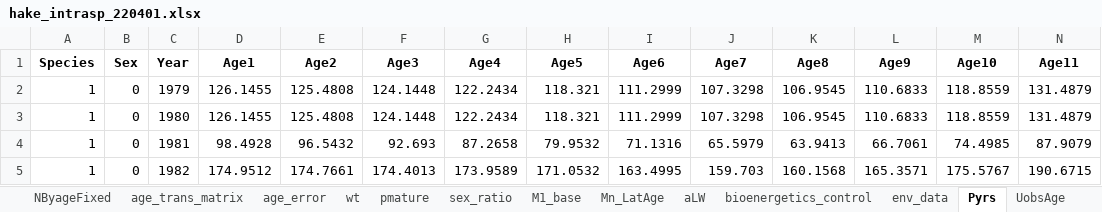
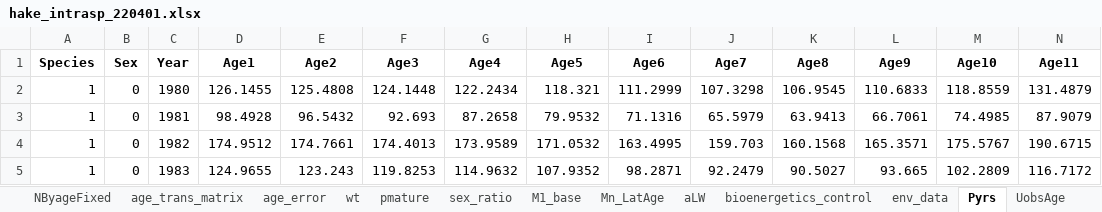
Before and after one commit to sowasser/hake-CEATTLE, an Excel workbook: data/hake_intrasp_220401.xlsx, sheet Pyrs, drawn as a sheet; only a part is shown; the shorter side is filled out with more unchanged rows; values as stored, in another font and other column widths than the file's, no borders; rows hold the shown columns only; the diff names each change by its address in the sheet, - before the commit and + after, or states it on an @@ line.

```diff
--- a/data/hake_intrasp_220401.xlsx (sheet Pyrs)
+++ b/data/hake_intrasp_220401.xlsx (sheet Pyrs)
-row 2: 1 | 0 | 1979 | 126.1455 | 125.4808 | 124.1448 | 122.2434 | 118.321 | 111.2999 | 107.3298 | 106.9545 | 110.6833 | 118.8559 | 131.4879
```
Also changed, not shown: sheet bioenergetics_control, sheet control, 2 other files.
